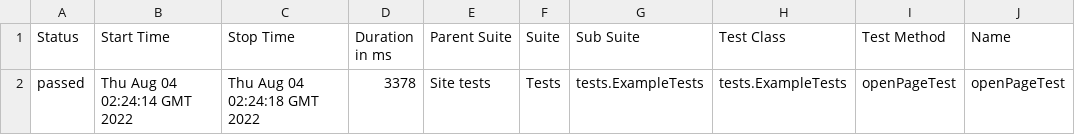
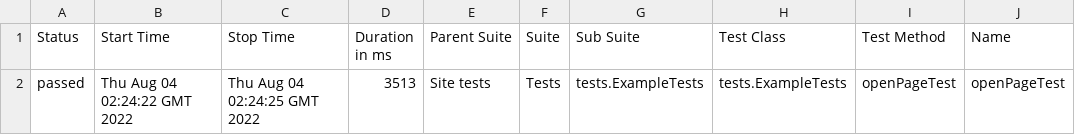
Before and after one commit to jdi-templates/jdi-light-testng-empty-template, a CSV file: 8/data/suites.csv, drawn as a sheet; only a part is shown; the diff names each change by its address in the sheet, - before the commit and + after, or states it on an @@ line.

```diff
--- a/8/data/suites.csv
+++ b/8/data/suites.csv
-B2 (Start Time): Thu Aug 04 02:24:14 GMT 2022
+B2 (Start Time): Thu Aug 04 02:24:22 GMT 2022
-C2 (Stop Time): Thu Aug 04 02:24:18 GMT 2022
+C2 (Stop Time): Thu Aug 04 02:24:25 GMT 2022
-D2 (Duration in ms): 3378
+D2 (Duration in ms): 3513
```
Also changed, not shown: 19 other files.
